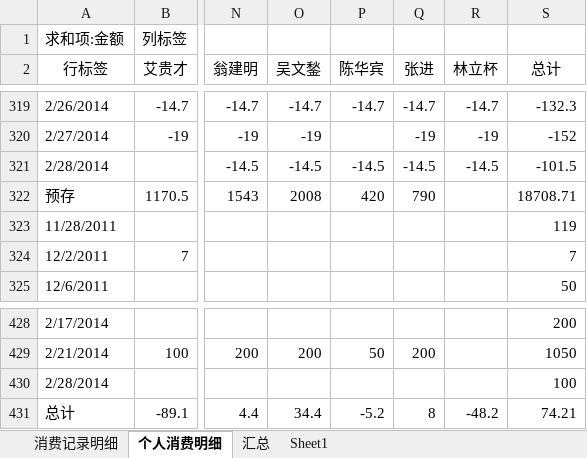
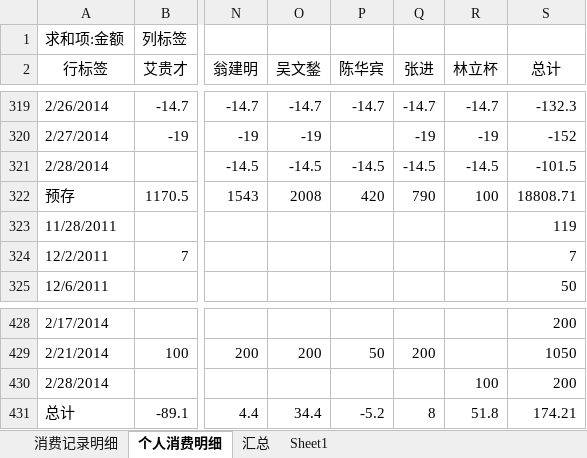
Before and after one commit to junyangren/BillingInfo, an Excel workbook: 充值产品线消费帐单.xlsx, sheet 个人消费明细, drawn as a sheet; only a part is shown, gaps mark what is left out; values as stored, in another font and other column widths than the file's, no borders; the diff names each change by its address in the sheet, - before the commit and + after, or states it on an @@ line.

```diff
--- a/充值产品线消费帐单.xlsx (sheet 个人消费明细)
+++ b/充值产品线消费帐单.xlsx (sheet 个人消费明细)
-R322 (林立杯): (empty)
+R322 (林立杯): 100
-S322 (总计): 18708.71
+S322 (总计): 18808.71
-R430 (林立杯): (empty)
+R430 (林立杯): 100
-S430 (总计): 100
+S430 (总计): 200
-R431 (林立杯): -48.2
+R431 (林立杯): 51.8
-S431 (总计): 74.21
+S431 (总计): 174.21
```
Also changed, not shown: sheet 汇总, sheet 消费记录明细.
